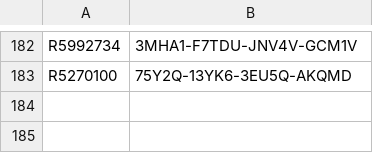
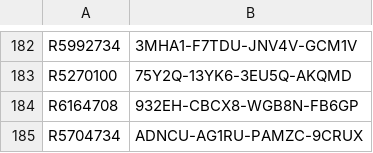
Before and after one commit to balsmr/Test, a CSV file: List.csv, drawn as a sheet; only a part is shown, gaps mark what is left out; the diff names each change by its address in the sheet, - before the commit and + after, or states it on an @@ line.

Commit message:
Update List.csv

```diff
--- a/List.csv
+++ b/List.csv
+row 184: R6164708 | 932EH-CBCX8-WGB8N-FB6GP
+row 185: R5704734 | ADNCU-AG1RU-PAMZC-9CRUX
```
